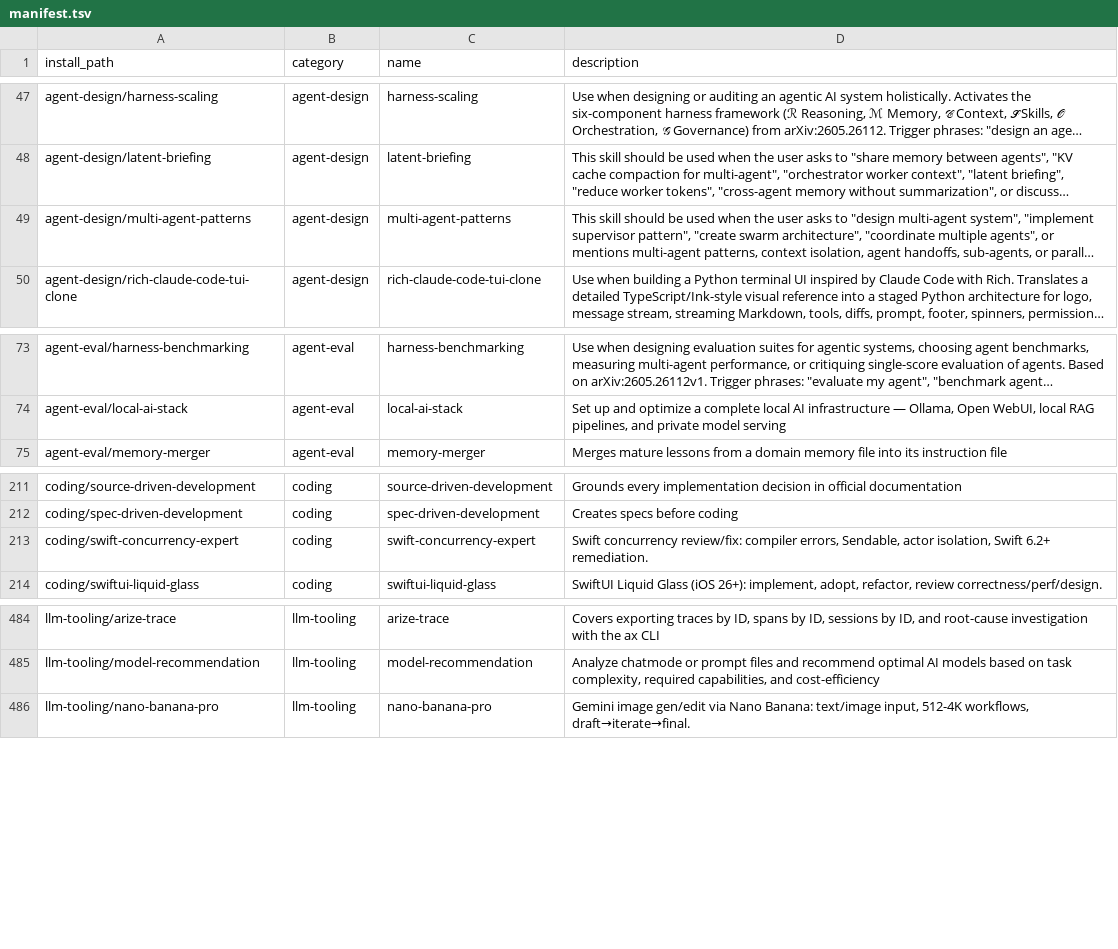
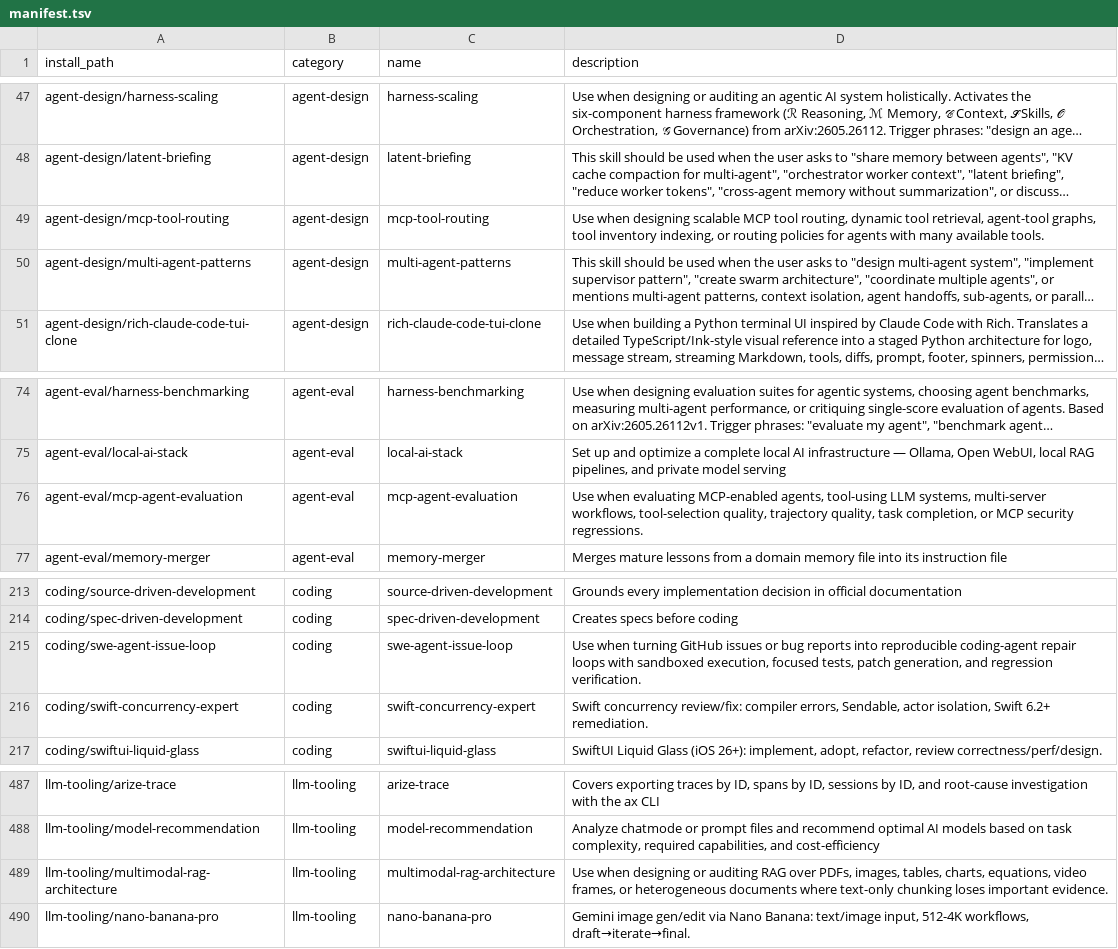
Before and after one commit to mouadja02/skills, a TSV file: docs/manifest.tsv, drawn as a sheet; only a part is shown, gaps mark what is left out; long unchanged cells end in …; the diff names each change by its address in the sheet, - before the commit and + after, or states it on an @@ line.

Commit message:
Add new skills for MCP tool routing and agent evaluation
- Introduced `mcp-tool-routing` skill for scalable tool routing in agent systems, including a detailed workflow and helper scripts.
- Added `mcp-agent-evaluation` skill to evaluate MCP-enabled agents, focusing on tool discovery, schema use, and trajectory quality.
- Updated README files to reflect the addition of new skills in the agent design, agent evaluation, coding, and LLM tooling categories.
- Created supporting documentation and scripts for both new skills, including routing patterns, evaluation plans, and reproducibility matrices.
- Enhanced existing categories with new skills and references to improve overall functionality and usability.

```diff
--- a/docs/manifest.tsv
+++ b/docs/manifest.tsv
+row 49: agent-design/mcp-tool-routing | agent-design | mcp-tool-routing | Use when designing scalable MCP tool routing, dynamic tool retrieval, agent-tool graphs, tool inventory indexing, or routing policies for agents with many available tools.
+row 76: agent-eval/mcp-agent-evaluation | agent-eval | mcp-agent-evaluation | Use when evaluating MCP-enabled agents, tool-using LLM systems, multi-server workflows, tool-selection quality, trajectory quality, task completion, or MCP security regressions.
+row 215: coding/swe-agent-issue-loop | coding | swe-agent-issue-loop | Use when turning GitHub issues or bug reports into reproducible coding-agent repair loops with sandboxed execution, focused tests, patch generation, and regression verification.
+row 489: llm-tooling/multimodal-rag-architecture | llm-tooling | multimodal-rag-architecture | Use when designing or auditing RAG over PDFs, images, tables, charts, equations, video frames, or heterogeneous documents where text-only chunking loses important evidence.
```
Also changed, not shown: 21 other files.
